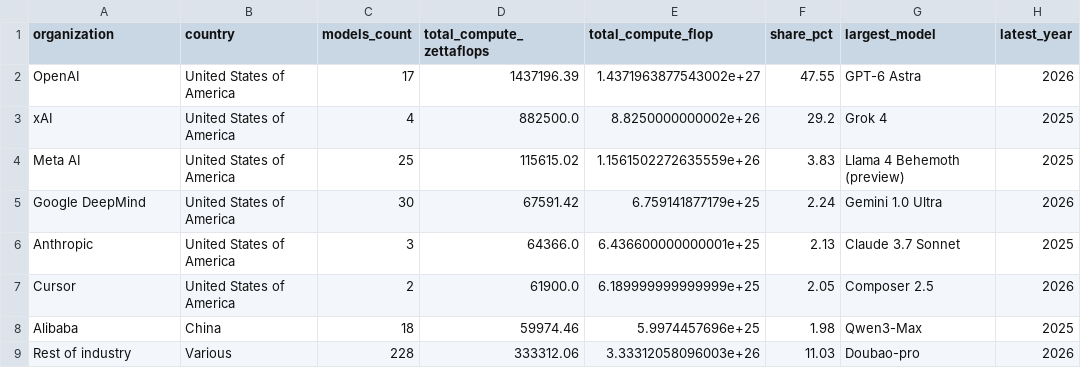
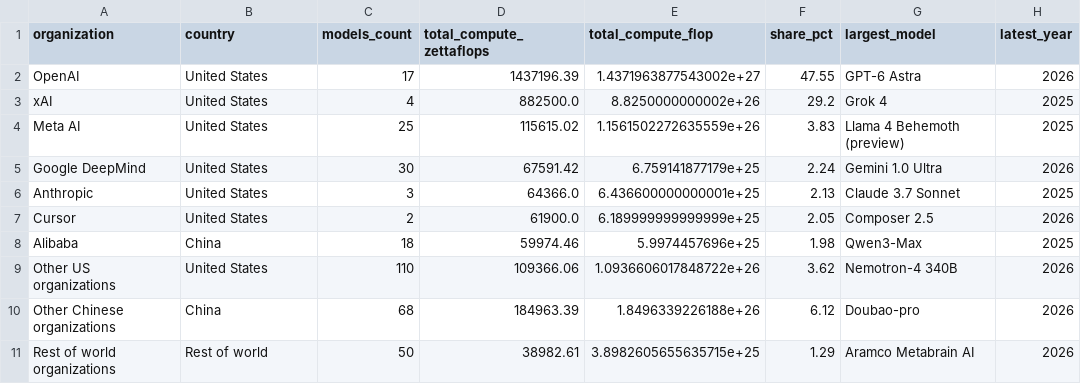
Before and after one commit to Yajat47/dvn-at3-ai-energy-water, a CSV file: data/processed/compute_concentration_orgs.csv, drawn as a sheet.

Commit message:
Harmonize Chart 1 and Chart 2 data breakdown for exact mathematical alignment

```diff
--- a/data/processed/compute_concentration_orgs.csv
+++ b/data/processed/compute_concentration_orgs.csv
@@ -1,9 +1,11 @@
 organization,country,models_count,total_compute_zettaflops,total_compute_flop,share_pct,largest_model,latest_year
-OpenAI,United States of America,17,1437196.39,1.4371963877543002e+27,47.55,GPT-6 Astra,2026
-xAI,United States of America,4,882500.0,8.8250000000002e+26,29.2,Grok 4,2025
-Meta AI,United States of America,25,115615.02,1.1561502272635559e+26,3.83,Llama 4 Behemoth (preview),2025
-Google DeepMind,United States of America,30,67591.42,6.759141877179e+25,2.24,Gemini 1.0 Ultra,2026
-Anthropic,United States of America,3,64366.0,6.436600000000001e+25,2.13,Claude 3.7 Sonnet,2025
-Cursor,United States of America,2,61900.0,6.189999999999999e+25,2.05,Composer 2.5,2026
+OpenAI,United States,17,1437196.39,1.4371963877543002e+27,47.55,GPT-6 Astra,2026
+xAI,United States,4,882500.0,8.8250000000002e+26,29.2,Grok 4,2025
+Meta AI,United States,25,115615.02,1.1561502272635559e+26,3.83,Llama 4 Behemoth (preview),2025
+Google DeepMind,United States,30,67591.42,6.759141877179e+25,2.24,Gemini 1.0 Ultra,2026
+Anthropic,United States,3,64366.0,6.436600000000001e+25,2.13,Claude 3.7 Sonnet,2025
+Cursor,United States,2,61900.0,6.189999999999999e+25,2.05,Composer 2.5,2026
 Alibaba,China,18,59974.46,5.9974457696e+25,1.98,Qwen3-Max,2025
-Rest of industry,Various,228,333312.06,3.33312058096003e+26,11.03,Doubao-pro,2026
+Other US organizations,United States,110,109366.06,1.0936606017848722e+26,3.62,Nemotron-4 340B,2026
+Other Chinese organizations,China,68,184963.39,1.8496339226188e+26,6.12,Doubao-pro,2026
+Rest of world organizations,Rest of world,50,38982.61,3.8982605655635715e+25,1.29,Aramco Metabrain AI,2026
```
Also changed, not shown: 5 other files.
